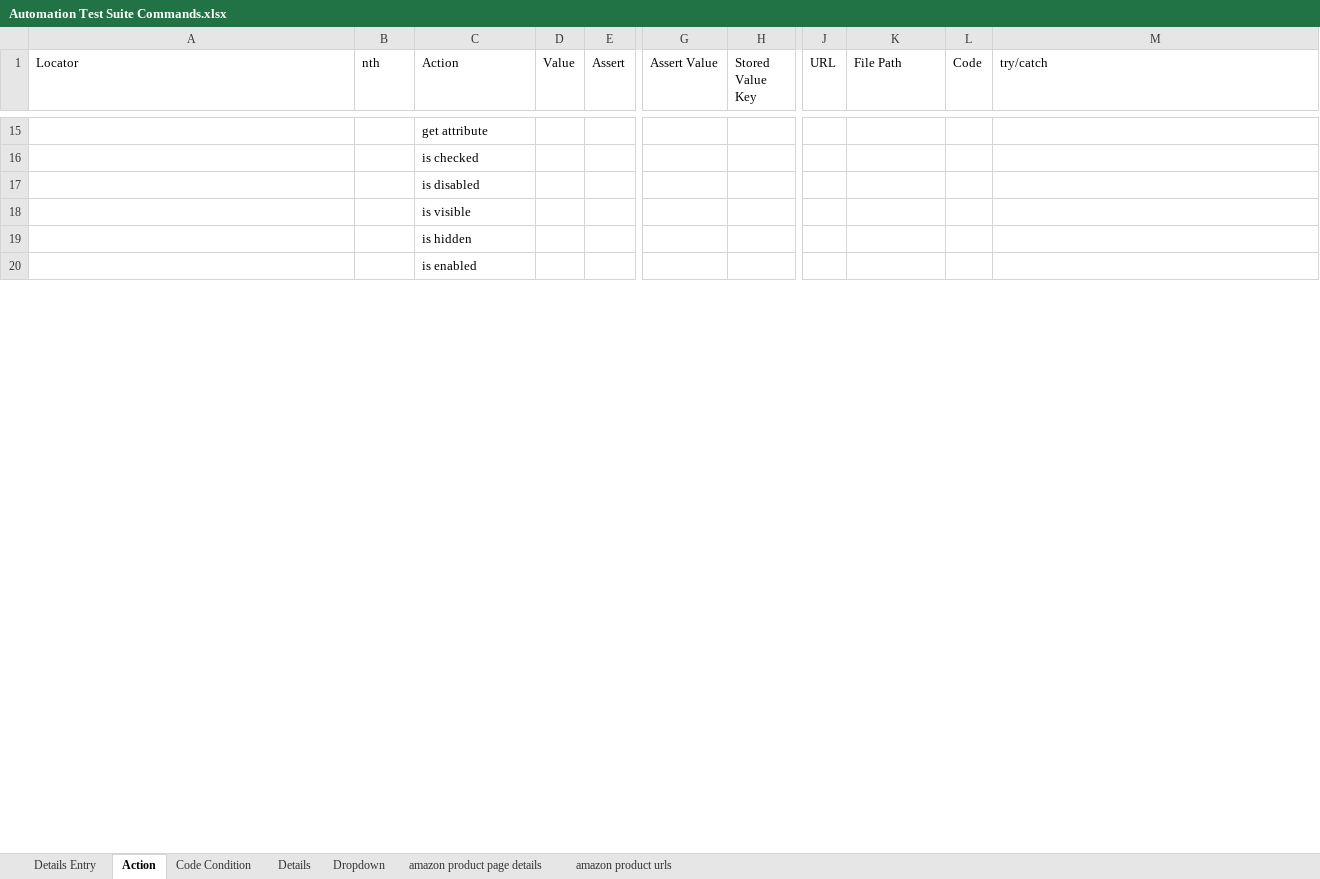
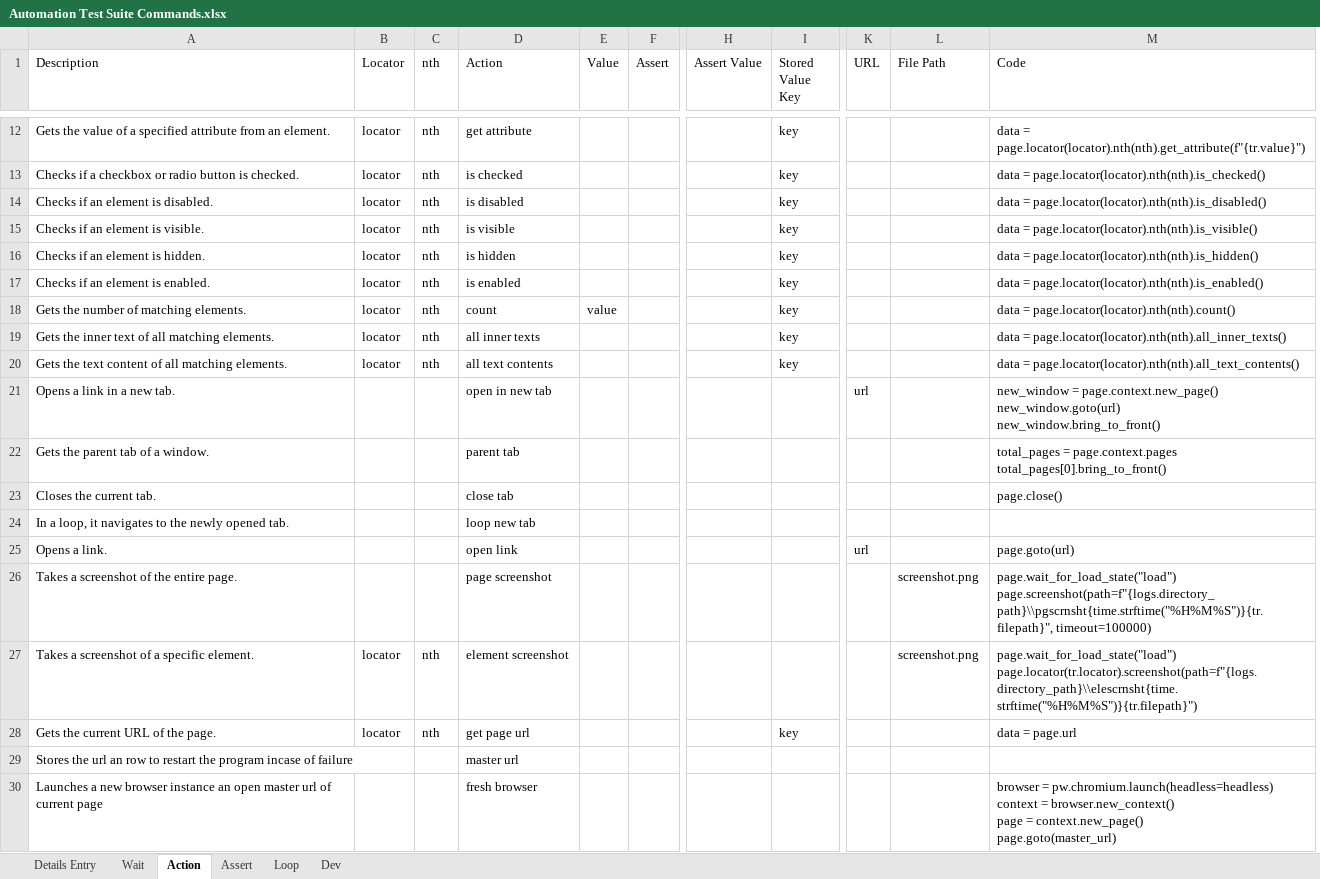
Before and after one commit to BoneyGupta/Webscraping-Suite, an Excel workbook: excel/Automation Test Suite Commands.xlsx, sheet Action, drawn as a sheet; only a part is shown, gaps mark what is left out; values as stored, in another font and other column widths than the file's, no cell formats; removed rows and columns are numbered as before the commit, all else as after; rows hold the shown columns only; ↵ is a line break in a cell; the diff covers the shown part only; the diff names each change by its address in the sheet, - before the commit and + after, or states it on an @@ line.

```diff
--- a/excel/Automation Test Suite Commands.xlsx (sheet Action)
+++ b/excel/Automation Test Suite Commands.xlsx (sheet Action)
-sheet tab: Code Condition
+sheet tab: Wait
-sheet tab: Details
-sheet tab: Dropdown
-sheet tab: amazon product page details
-sheet tab: amazon product urls
+sheet tab: Assert
+sheet tab: Loop
+sheet tab: Dev
@@ sheet tab order changed: Details Entry | Wait | Action | Assert | Loop | Dev @@
+column C (nth), rows 12-17: all nth
-column D (Value), empty
+column E (Value), empty
-column H (Stored Value Key), empty
+column I (Stored Value Key), rows 12-17: all key
-column L (Code), empty
-A1: Locator
+A1: Description
-B1: nth
+B1: Locator
-M1: try/catch
+M1: Code
-A12 (Description): (empty)
+A12 (Description): Gets the value of a specified attribute from an element.
-B12:B17 (Locator): (empty)
+B12:B17 (Locator): locator
-M12 (Code): (empty)
+M12 (Code): data = page.locator(locator).nth(nth).get_attribute(f"{tr.value}")
-A13 (Description): (empty)
+A13 (Description): Checks if a checkbox or radio button is checked.
-M13 (Code): (empty)
+M13 (Code): data = page.locator(locator).nth(nth).is_checked()
-A14 (Description): (empty)
+A14 (Description): Checks if an element is disabled.
-M14 (Code): (empty)
+M14 (Code): data = page.locator(locator).nth(nth).is_disabled()
-A15 (Description): (empty)
+A15 (Description): Checks if an element is visible.
-M15 (Code): (empty)
+M15 (Code): data = page.locator(locator).nth(nth).is_visible()
-A16 (Description): (empty)
+A16 (Description): Checks if an element is hidden.
-M16 (Code): (empty)
+M16 (Code): data = page.locator(locator).nth(nth).is_hidden()
-A17 (Description): (empty)
+A17 (Description): Checks if an element is enabled.
-M17 (Code): (empty)
+M17 (Code): data = page.locator(locator).nth(nth).is_enabled()
+row 18: Gets the number of matching elements. | locator | nth | count | value |  |  | key |  |  | data = page.locator(locator).nth(nth).count()
+row 19: Gets the inner text of all matching elements. | locator | nth | all inner texts |  |  |  | key |  |  | data = page.locator(locator).nth(nth).all_inner_texts()
+row 20: Gets the text content of all matching elements. | locator | nth | all text contents |  |  |  | key |  |  | data = page.locator(locator).nth(nth).all_text_contents()
+row 21: Opens a link in a new tab. |  |  | open in new tab |  |  |  |  | url |  | new_window = page.context.new_page() ↵ new_window.goto(url) ↵ new_window.bring_to_front()
+row 22: Gets the parent tab of a window. |  |  | parent tab |  |  |  |  |  |  | total_pages = page.context.pages ↵ total_pages[0].bring_to_front()
+row 23: Closes the current tab. |  |  | close tab |  |  |  |  |  |  | page.close()
+row 24: In a loop, it navigates to the newly opened tab. |  |  | loop new tab
+row 25: Opens a link. |  |  | open link |  |  |  |  | url |  | page.goto(url)
+row 26: Takes a screenshot of the entire page. |  |  | page screenshot |  |  |  |  |  | screenshot.png | page.wait_for_load_state("load") ↵ page.screenshot(path=f"{logs.directory_path}\\pgscrnsht{time.strftime("%H%M%S")}{tr.filepath}", timeout=100000)
+row 27: Takes a screenshot of a specific element. | locator | nth | element screenshot |  |  |  |  |  | screenshot.png | page.wait_for_load_state("load") ↵ page.locator(tr.locator).screenshot(path=f"{logs.directory_path}\\elescrnsht{time.strftime("%H%M%S")}{tr.filepath}")
+row 28: Gets the current URL of the page. | locator | nth | get page url |  |  |  | key |  |  | data = page.url
+row 29: Stores the url an row to restart the program incase of failure |  |  | master url
+row 30: Launches a new browser instance an open master url of current page |  |  | fresh browser |  |  |  |  |  |  | browser = pw.chromium.launch(headless=headless) ↵ context = browser.new_context() ↵ page = context.new_page() ↵ page.goto(master_url)
```
Also changed, not shown: 6 added rows, 16 removed rows and 38 edited cells elsewhere in this sheet, sheet Details Entry, sheet Wait, cell formats, excel/Test.xlsx, 4 other files.
